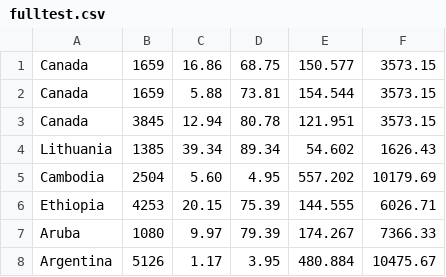
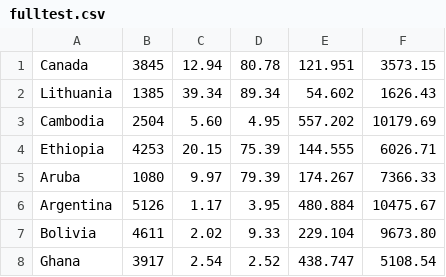
Before and after one commit to mayur007/speedtest, a CSV file: fulltest.csv, drawn as a sheet; only a part is shown; the shorter side is filled out with more unchanged rows.

Commit message:
Update fulltest.csv

```diff
--- a/fulltest.csv
+++ b/fulltest.csv
@@ -1,3 +1 @@
-Canada,1659,16.86,68.75,150.577,3573.15
-Canada,1659,5.88,73.81,154.544,3573.15
 Canada,3845,12.94,80.78,121.951,3573.15
```
